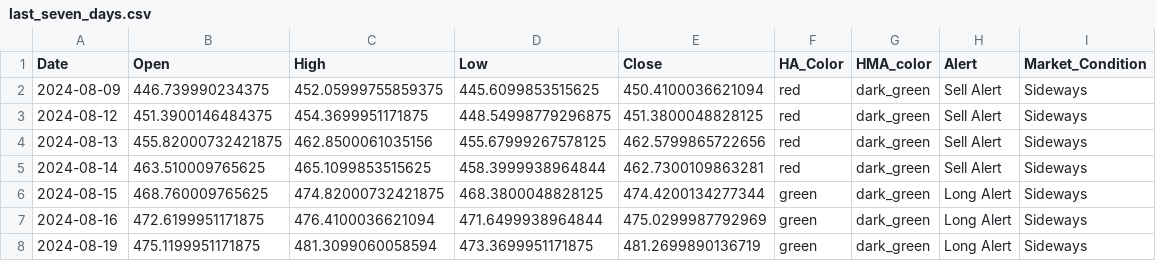
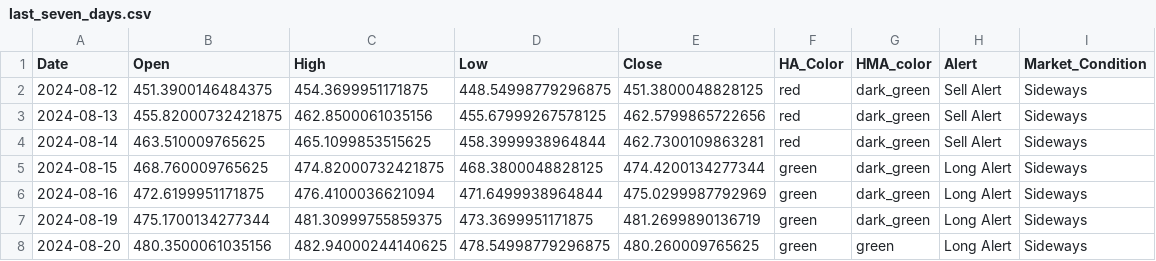
Before and after one commit to rbnyng/trend_alert_HA, a CSV file: last_seven_days.csv, drawn as a sheet.

```diff
--- a/last_seven_days.csv
+++ b/last_seven_days.csv
@@ -1,3 +1,2 @@
 Date,Open,High,Low,Close,HA_Color,HMA_color,Alert,Market_Condition
-2024-08-09,446.739990234375,452.05999755859375,445.6099853515625,450.4100036621094,red,dark_green,Sell Alert,Sideways
 2024-08-12,451.3900146484375,454.3699951171875,448.54998779296875,451.3800048828125,red,dark_green,Sell Alert,Sideways
@@ -7,2 +6,3 @@ Date,Open,High,Low,Close,HA_Color,HMA_color,Alert,Market_Condition
 2024-08-16,472.6199951171875,476.4100036621094,471.6499938964844,475.0299987792969,green,dark_green,Long Alert,Sideways
-2024-08-19,475.1199951171875,481.3099060058594,473.3699951171875,481.2699890136719,green,dark_green,Long Alert,Sideways
+2024-08-19,475.1700134277344,481.30999755859375,473.3699951171875,481.2699890136719,green,dark_green,Long Alert,Sideways
+2024-08-20,480.3500061035156,482.94000244140625,478.54998779296875,480.260009765625,green,green,Long Alert,Sideways
```
